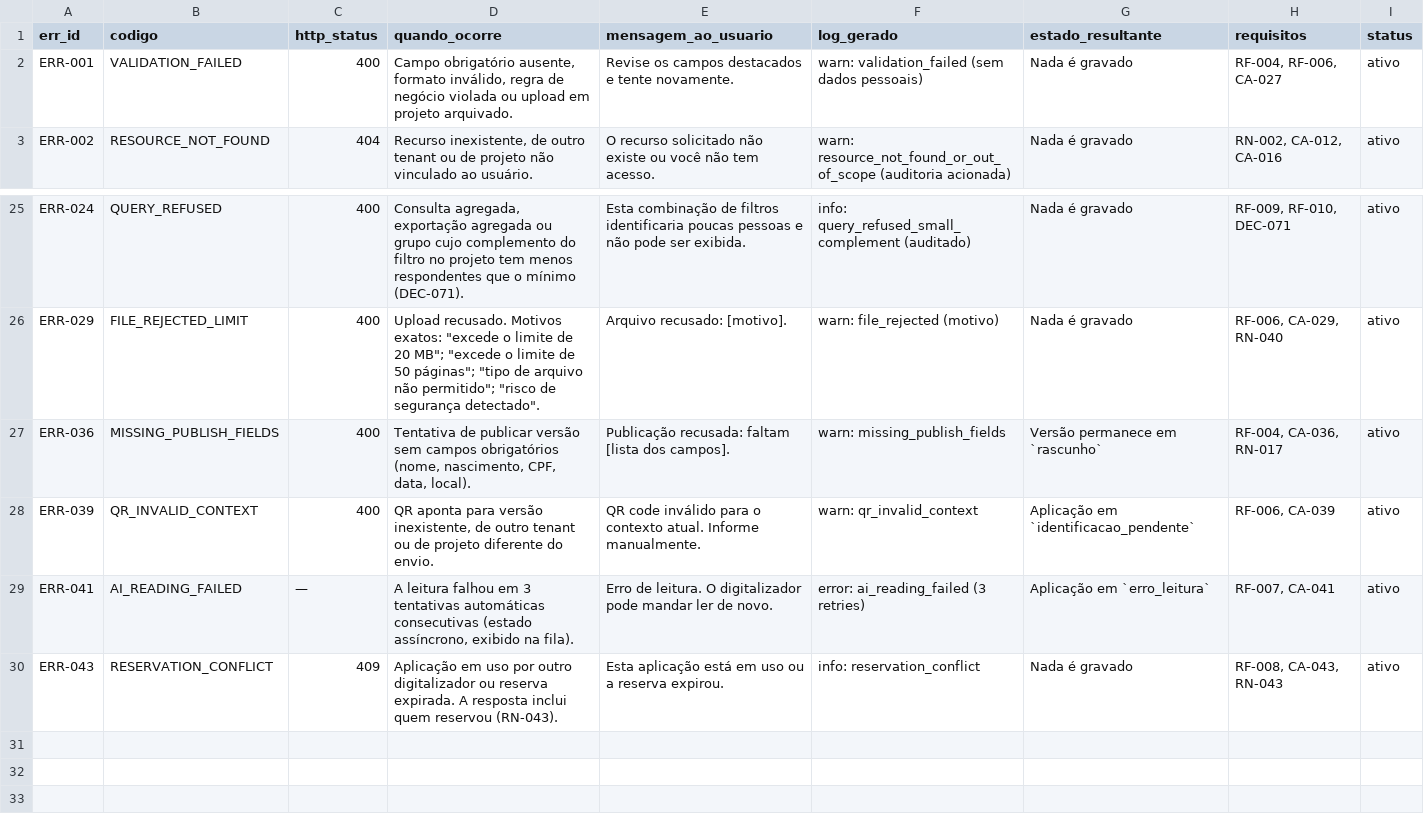
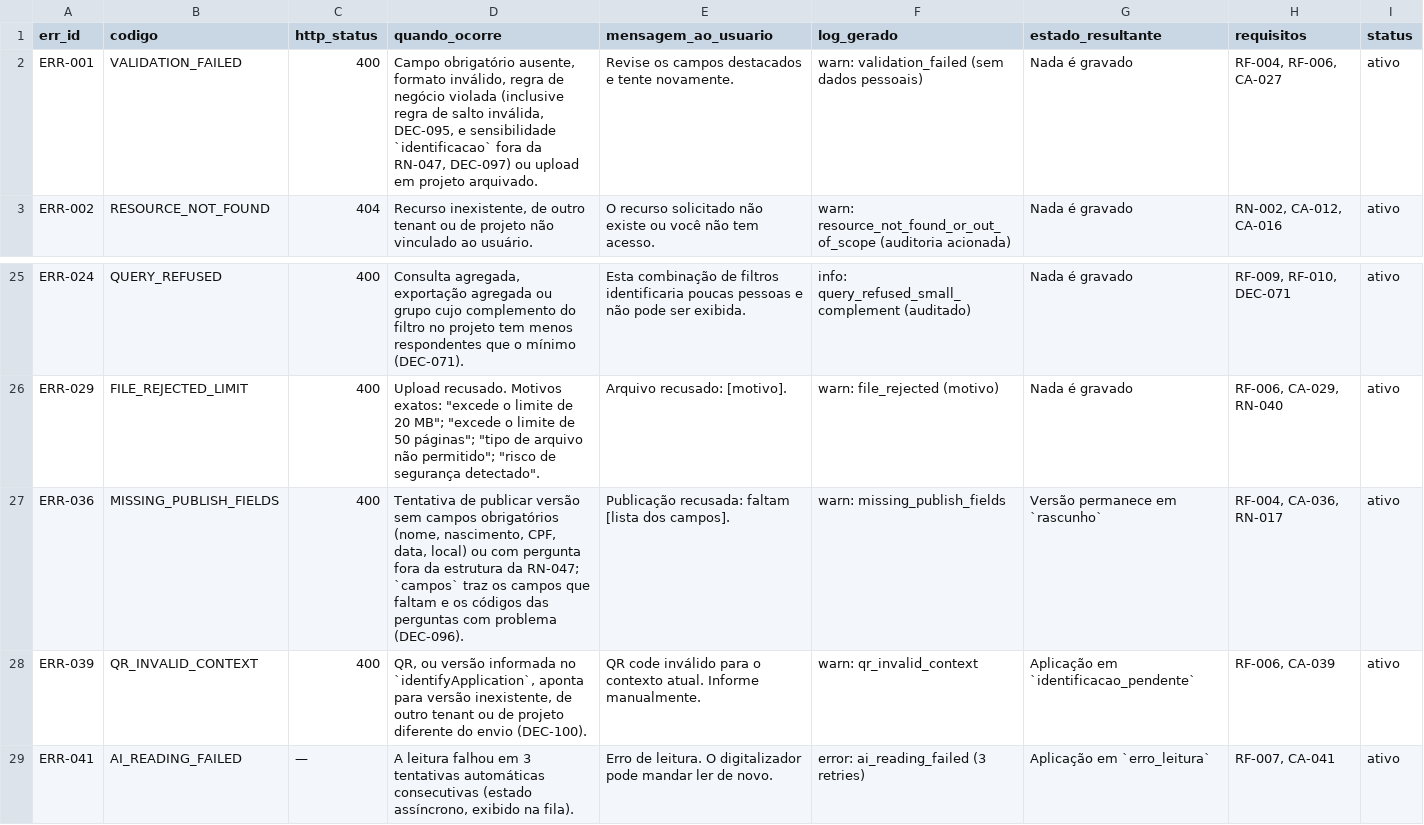
Before and after one commit to carlosyano/MinhaPesquisa, a CSV file: registros/catalogo_erros.csv, drawn as a sheet; only a part is shown, gaps mark what is left out; the shorter side is filled out with more unchanged rows.

```diff
--- a/registros/catalogo_erros.csv
+++ b/registros/catalogo_erros.csv
@@ -1,3 +1,3 @@
 err_id,codigo,http_status,quando_ocorre,mensagem_ao_usuario,log_gerado,estado_resultante,requisitos,status
-ERR-001,VALIDATION_FAILED,400,"Campo obrigatório ausente, formato inválido, regra de negócio violada ou upload em projeto arquivado.",Revise os campos destacados e tente novamente.,warn: validation_failed (sem dados pessoais),Nada é gravado,"RF-004, RF-006, CA-027",ativo
+ERR-001,VALIDATION_FAILED,400,"Campo obrigatório ausente, formato inválido, regra de negócio violada (inclusive regra de salto inválida, DEC-095, e sensibilidade `identificacao` fora da RN-047, DEC-097) ou upload em projeto arquivado.",Revise os campos destacados e tente novamente.,warn: validation_failed (sem dados pessoais),Nada é gravado,"RF-004, RF-006, CA-027",ativo
 ERR-002,RESOURCE_NOT_FOUND,404,"Recurso inexistente, de outro tenant ou de projeto não vinculado ao usuário.",O recurso solicitado não existe ou você não tem acesso.,warn: resource_not_found_or_out_of_scope (auditoria acionada),Nada é gravado,"RN-002, CA-012, CA-016",ativo
@@ -26,4 +26,4 @@ ERR-024,QUERY_REFUSED,400,"Consulta agregada, exportação agregada ou grupo cuj
 ERR-029,FILE_REJECTED_LIMIT,400,"Upload recusado. Motivos exatos: ""excede o limite de 20 MB""; ""excede o limite de 50 páginas""; ""tipo de arquivo não permitido""; ""risco de segurança detectado"".",Arquivo recusado: [motivo].,warn: file_rejected (motivo),Nada é gravado,"RF-006, CA-029, RN-040",ativo
-ERR-036,MISSING_PUBLISH_FIELDS,400,"Tentativa de publicar versão sem campos obrigatórios (nome, nascimento, CPF, data, local).",Publicação recusada: faltam [lista dos campos].,warn: missing_publish_fields,Versão permanece em `rascunho`,"RF-004, CA-036, RN-017",ativo
-ERR-039,QR_INVALID_CONTEXT,400,"QR aponta para versão inexistente, de outro tenant ou de projeto diferente do envio.",QR code inválido para o contexto atual. Informe manualmente.,warn: qr_invalid_context,Aplicação em `identificacao_pendente`,"RF-006, CA-039",ativo
+ERR-036,MISSING_PUBLISH_FIELDS,400,"Tentativa de publicar versão sem campos obrigatórios (nome, nascimento, CPF, data, local) ou com pergunta fora da estrutura da RN-047; `campos` traz os campos que faltam e os códigos das perguntas com problema (DEC-096).",Publicação recusada: faltam [lista dos campos].,warn: missing_publish_fields,Versão permanece em `rascunho`,"RF-004, CA-036, RN-017",ativo
+ERR-039,QR_INVALID_CONTEXT,400,"QR, ou versão informada no `identifyApplication`, aponta para versão inexistente, de outro tenant ou de projeto diferente do envio (DEC-100).",QR code inválido para o contexto atual. Informe manualmente.,warn: qr_invalid_context,Aplicação em `identificacao_pendente`,"RF-006, CA-039",ativo
 ERR-041,AI_READING_FAILED,—,"A leitura falhou em 3 tentativas automáticas consecutivas (estado assíncrono, exibido na fila).",Erro de leitura. O digitalizador pode mandar ler de novo.,error: ai_reading_failed (3 retries),Aplicação em `erro_leitura`,"RF-007, CA-041",ativo
```
Also changed, not shown: registros/controle_mudancas.csv, registros/dicionario_dados.csv, 12 other files.
